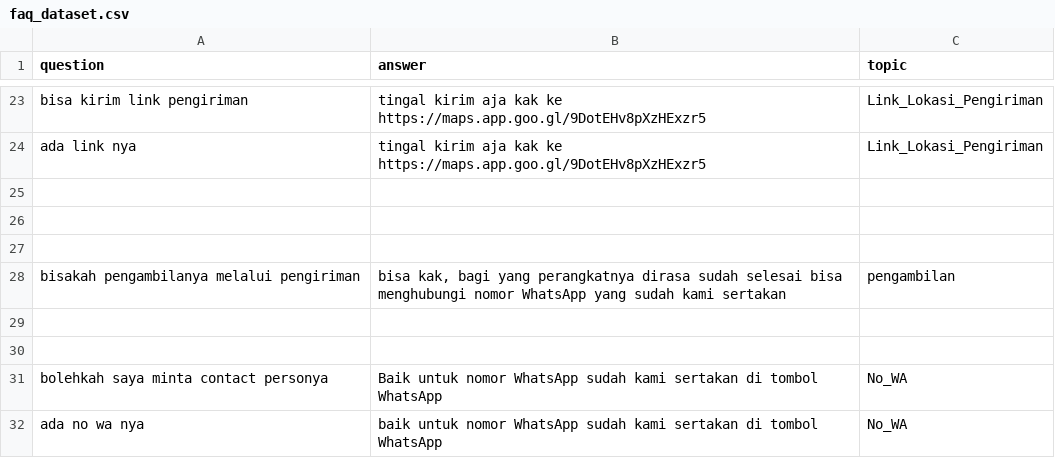
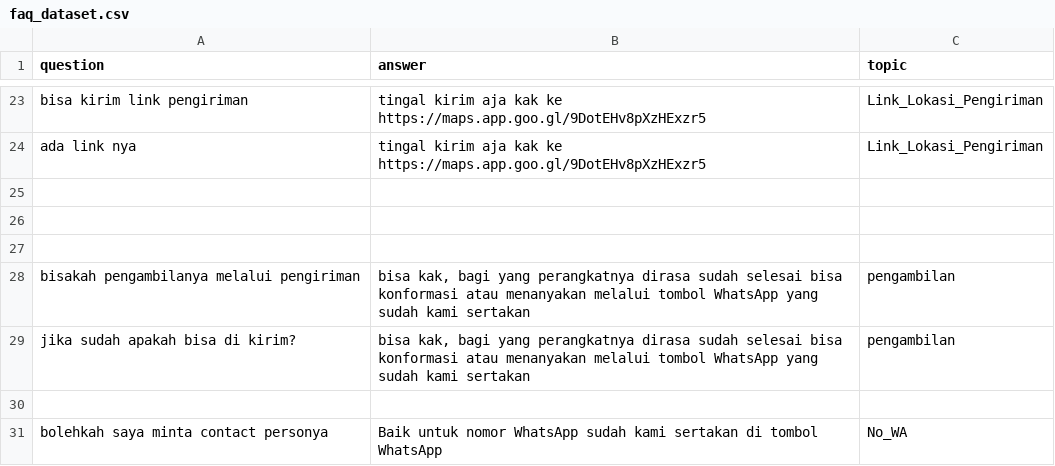
Before and after one commit to Eleanore-Py/SpectrumByte, a CSV file: faq_dataset.csv, drawn as a sheet; only a part is shown, gaps mark what is left out; the shorter side is filled out with more unchanged rows.

Commit message:
faq_dataset.csv

```diff
--- a/faq_dataset.csv
+++ b/faq_dataset.csv
@@ -27,4 +27,4 @@ question,answer,topic
 
-"bisakah pengambilanya melalui pengiriman","bisa kak, bagi yang perangkatnya dirasa sudah selesai bisa menghubungi nomor WhatsApp yang sudah kami sertakan","pengambilan"
-
+"bisakah pengambilanya melalui pengiriman","bisa kak, bagi yang perangkatnya dirasa sudah selesai bisa konformasi atau menanyakan melalui tombol WhatsApp yang sudah kami sertakan","pengambilan"
+"jika sudah apakah bisa di kirim?","bisa kak, bagi yang perangkatnya dirasa sudah selesai bisa konformasi atau menanyakan melalui tombol WhatsApp yang sudah kami sertakan","pengambilan"
 
```
